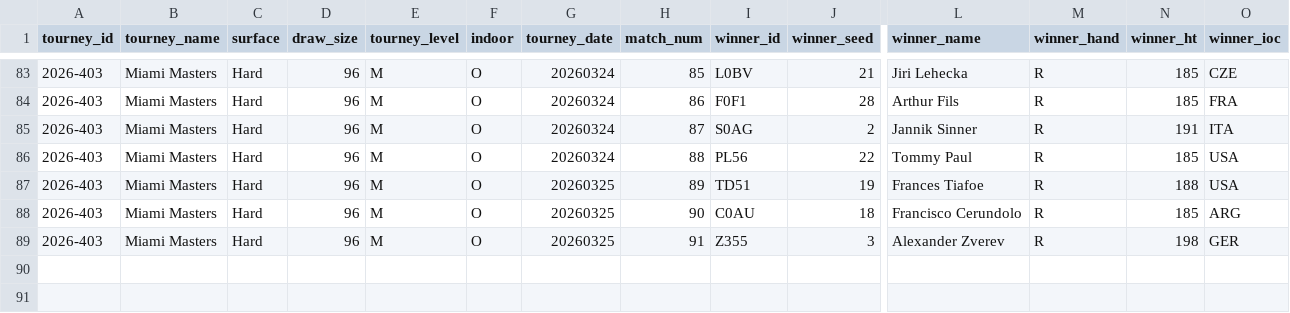
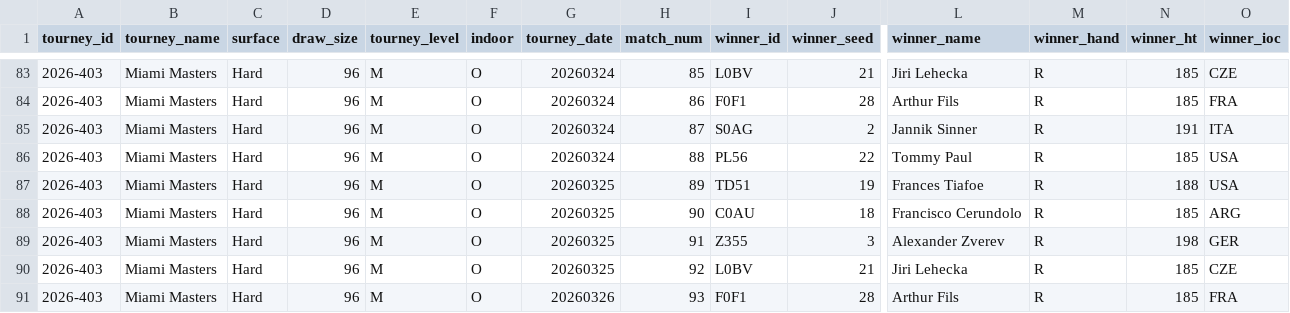
Before and after one commit to gmalbert/tennis-predictions, a CSV file: tml-data/ongoing_tourneys.csv, drawn as a sheet; only a part is shown, gaps mark what is left out; rows hold the shown columns only; the diff names each change by its address in the sheet, - before the commit and + after, or states it on an @@ line.

```diff
--- a/tml-data/ongoing_tourneys.csv
+++ b/tml-data/ongoing_tourneys.csv
+row 90: 2026-403 | Miami Masters | Hard | 96 | M | O | 20260325 | 92 | L0BV | 21 | Jiri Lehecka | R | 185 | CZE
+row 91: 2026-403 | Miami Masters | Hard | 96 | M | O | 20260326 | 93 | F0F1 | 28 | Arthur Fils | R | 185 | FRA
```
Also changed, not shown: 1 other file.
